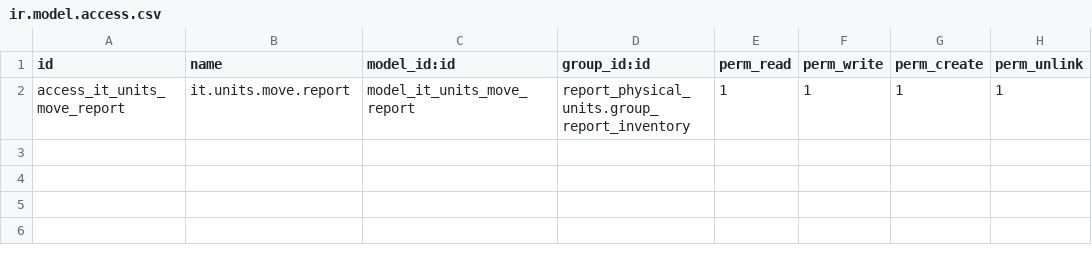
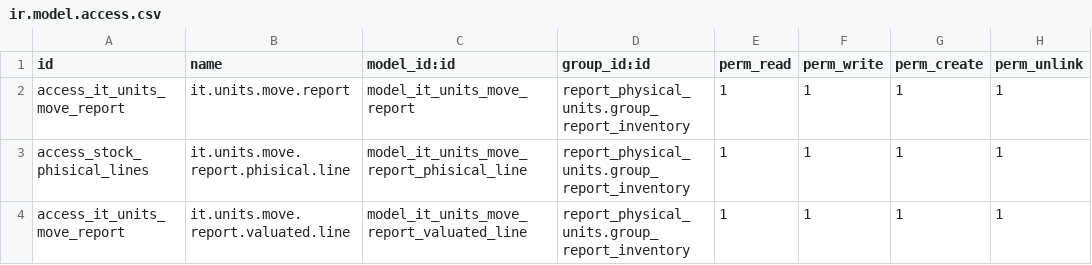
Before and after one commit to marcocahuas/report_physical_units, a CSV file: security/ir.model.access.csv, drawn as a sheet.

Commit message:
reports move line

```diff
--- a/security/ir.model.access.csv
+++ b/security/ir.model.access.csv
@@ -2 +2,3 @@ id,name,model_id:id,group_id:id,perm_read,perm_write,perm_create,perm_unlink
 access_it_units_move_report,it.units.move.report,model_it_units_move_report,report_physical_units.group_report_inventory,1,1,1,1
+access_stock_phisical_lines,it.units.move.report.phisical.line,model_it_units_move_report_phisical_line,report_physical_units.group_report_inventory,1,1,1,1
+access_it_units_move_report,it.units.move.report.valuated.line,model_it_units_move_report_valuated_line,report_physical_units.group_report_inventory,1,1,1,1
```
